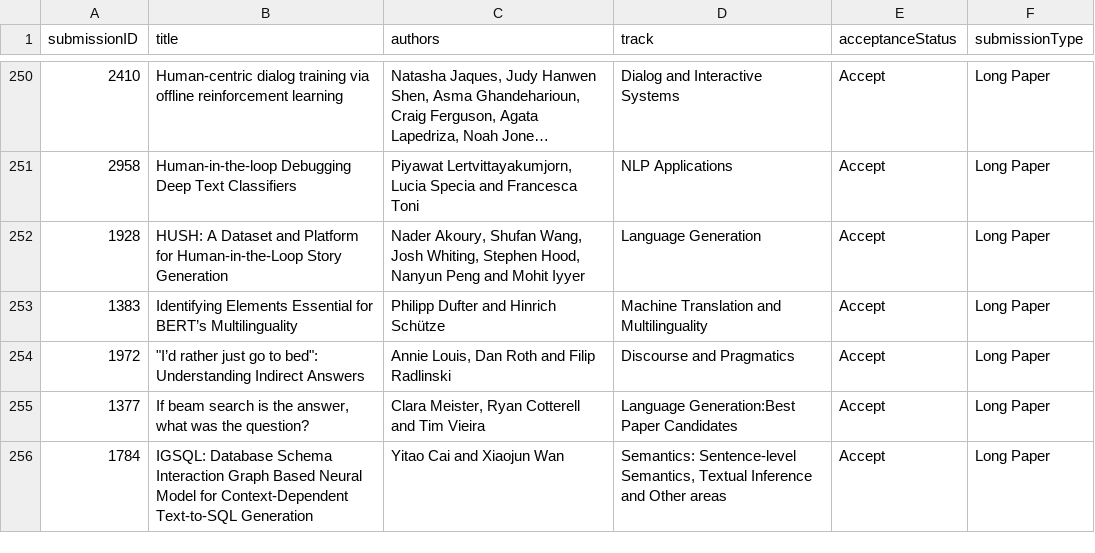
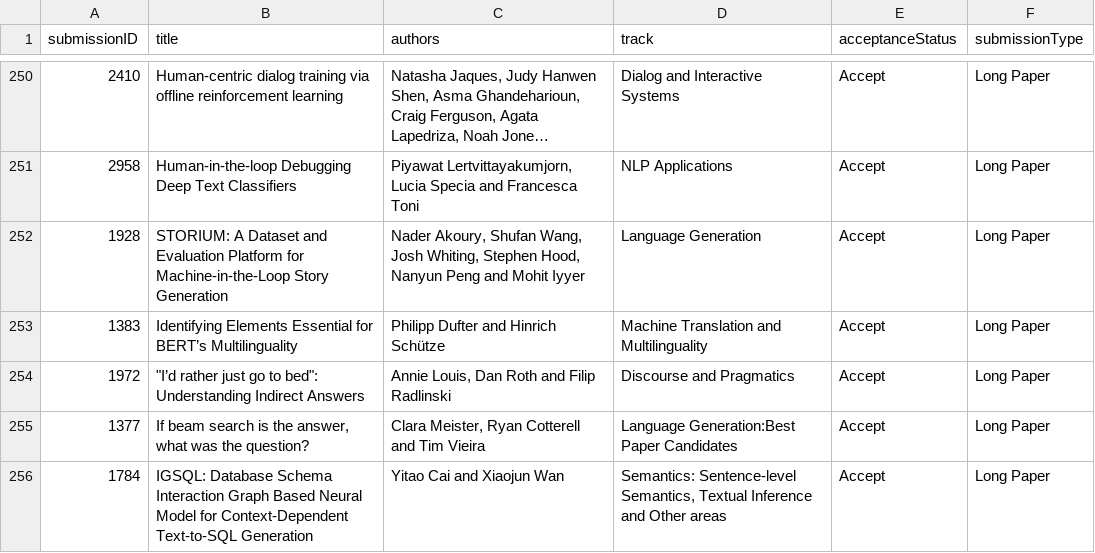
Before and after one commit to emnlp2020/emnlp2020-website, a CSV file: src/data/papers.csv, drawn as a sheet; only a part is shown, gaps mark what is left out; long unchanged cells end in ….

Commit message:
fixed paper title

```diff
--- a/src/data/papers.csv
+++ b/src/data/papers.csv
@@ -251,3 +251,3 @@ submissionID,title,authors,track,acceptanceStatus,submissionType
 2958,Human-in-the-loop Debugging Deep Text Classifiers,"Piyawat Lertvittayakumjorn, Lucia Specia and Francesca Toni",NLP Applications,Accept,Long Paper
-1928,HUSH: A Dataset and Platform for Human-in-the-Loop Story Generation,"Nader Akoury, Shufan Wang, Josh Whiting, Stephen Hood, Nanyun Peng and Mohit Iyyer",Language Generation,Accept,Long Paper
+1928,STORIUM: A Dataset and Evaluation Platform for Machine-in-the-Loop Story Generation,"Nader Akoury, Shufan Wang, Josh Whiting, Stephen Hood, Nanyun Peng and Mohit Iyyer",Language Generation,Accept,Long Paper
 1383,Identifying Elements Essential for BERT’s Multilinguality,Philipp Dufter and Hinrich Schütze,Machine Translation and Multilinguality,Accept,Long Paper
```
